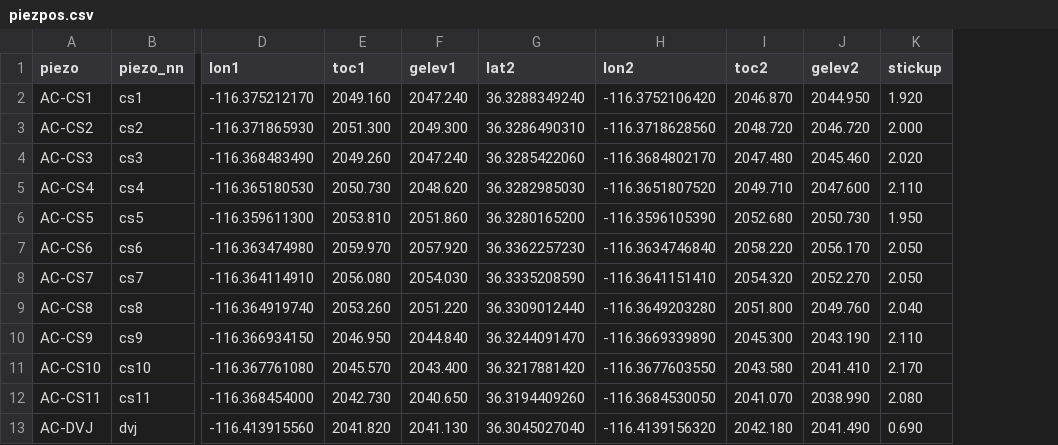
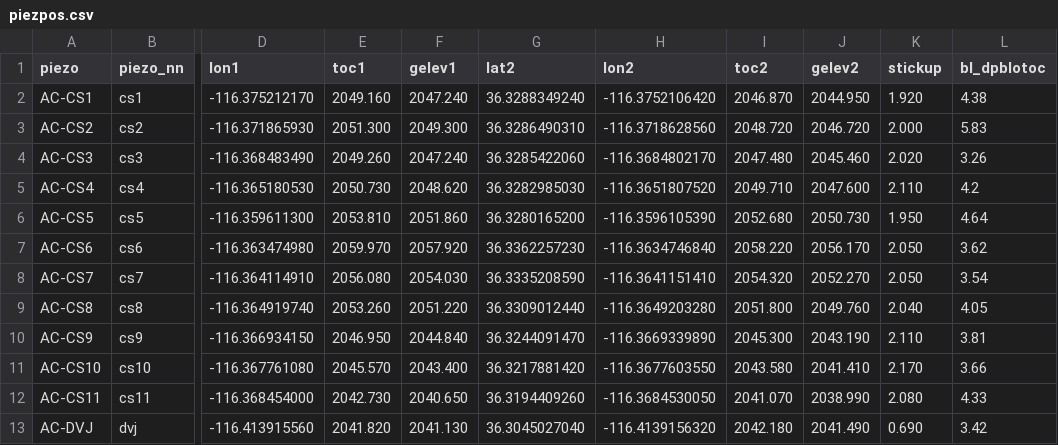
Before and after one commit to dbo99/blm_general, a CSV file: cslough/csv/piezpos.csv, drawn as a sheet; only a part is shown, gaps mark what is left out; the diff names each change by its address in the sheet, - before the commit and + after, or states it on an @@ line.

```diff
--- a/cslough/csv/piezpos.csv
+++ b/cslough/csv/piezpos.csv
+column L (bl_dpblotoc), rows 2-13: 4.38 | 5.83 | 3.26 | 4.2 | 4.64 | 3.62 | 3.54 | 4.05 | 3.81 | 3.66 | 4.33 | 3.42
```
Also changed, not shown: cslough/csv/r1.csv, cslough/csv/rDVJ.csv.
